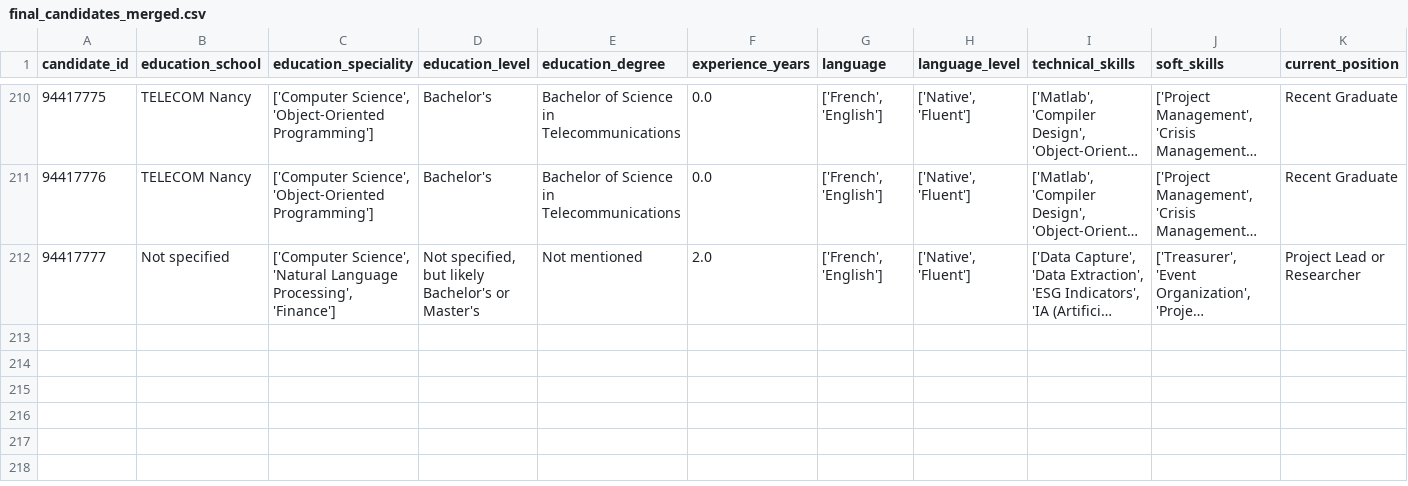
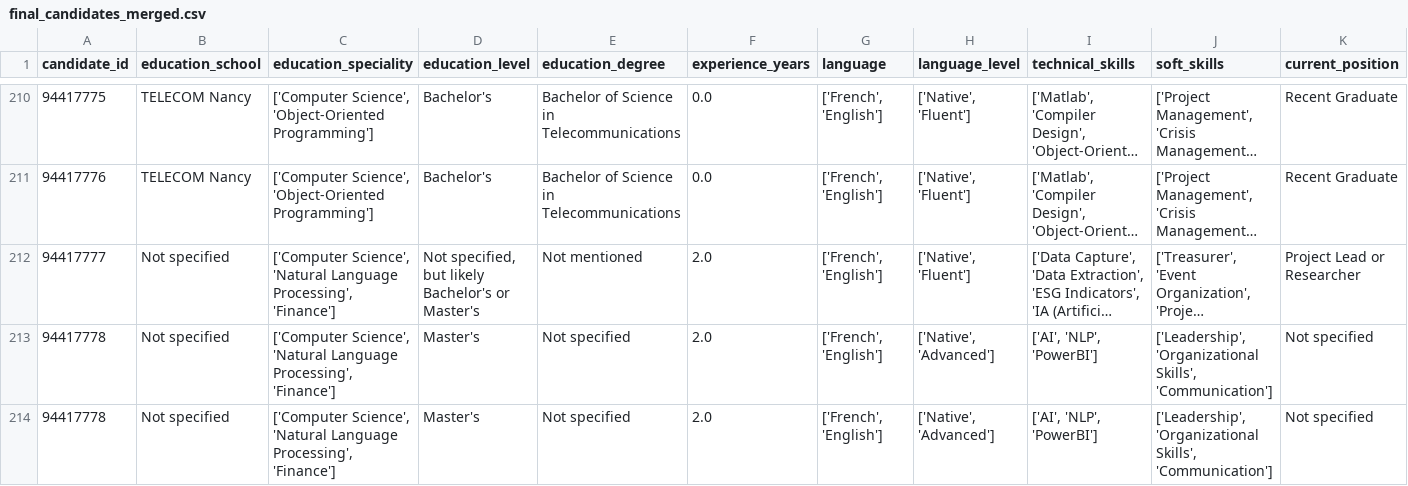
Before and after one commit to TheoHorn/scoring_job_cv, a CSV file: data/final_candidates_merged.csv, drawn as a sheet; only a part is shown, gaps mark what is left out; long unchanged cells end in …; rows hold the shown columns only; the diff names each change by its address in the sheet, - before the commit and + after, or states it on an @@ line.

```diff
--- a/data/final_candidates_merged.csv
+++ b/data/final_candidates_merged.csv
+row 213: 94417778 | Not specified | ['Computer Science', 'Natural Language Processing', 'Finance'] | Master's | Not specified | 2.0 | ['French', 'English'] | ['Native', 'Advanced'] | ['AI', 'NLP', 'PowerBI'] | ['Leadership', 'Organizational Skills', 'Communication'] | Not specified
+row 214: 94417778 | Not specified | ['Computer Science', 'Natural Language Processing', 'Finance'] | Master's | Not specified | 2.0 | ['French', 'English'] | ['Native', 'Advanced'] | ['AI', 'NLP', 'PowerBI'] | ['Leadership', 'Organizational Skills', 'Communication'] | Not specified
```
Also changed, not shown: data/matches.csv, 1 other file.
